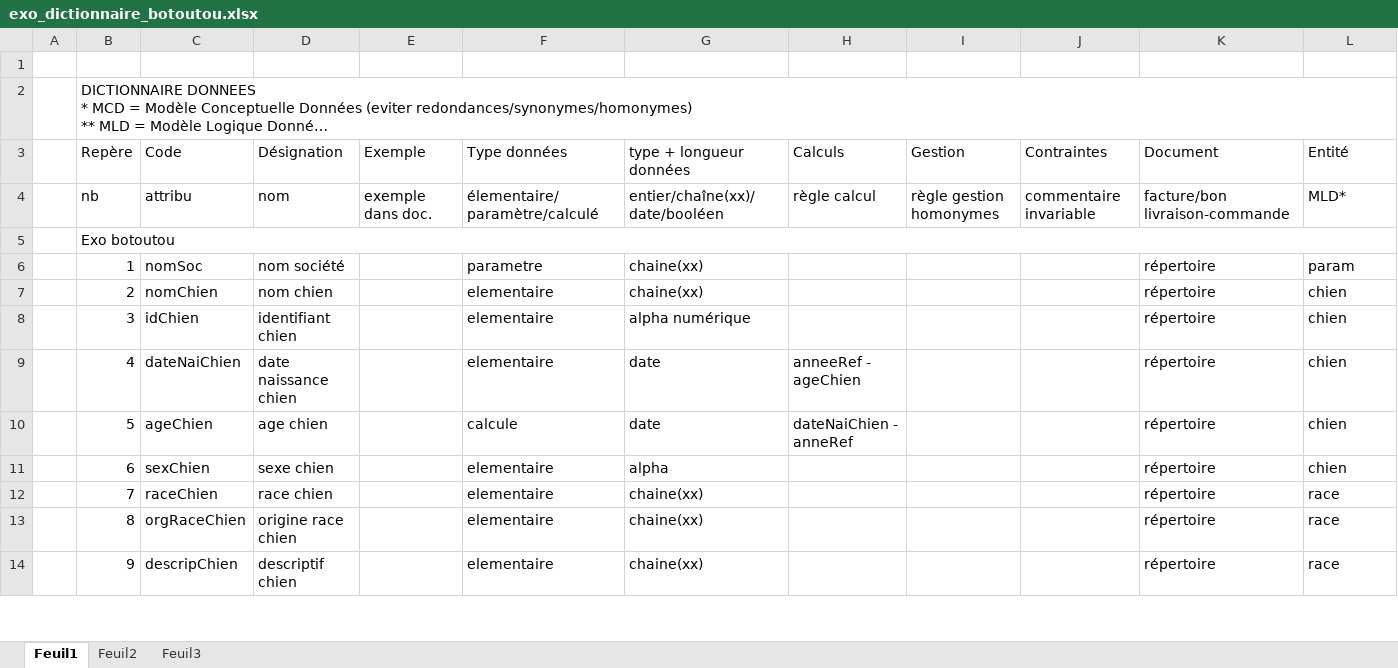
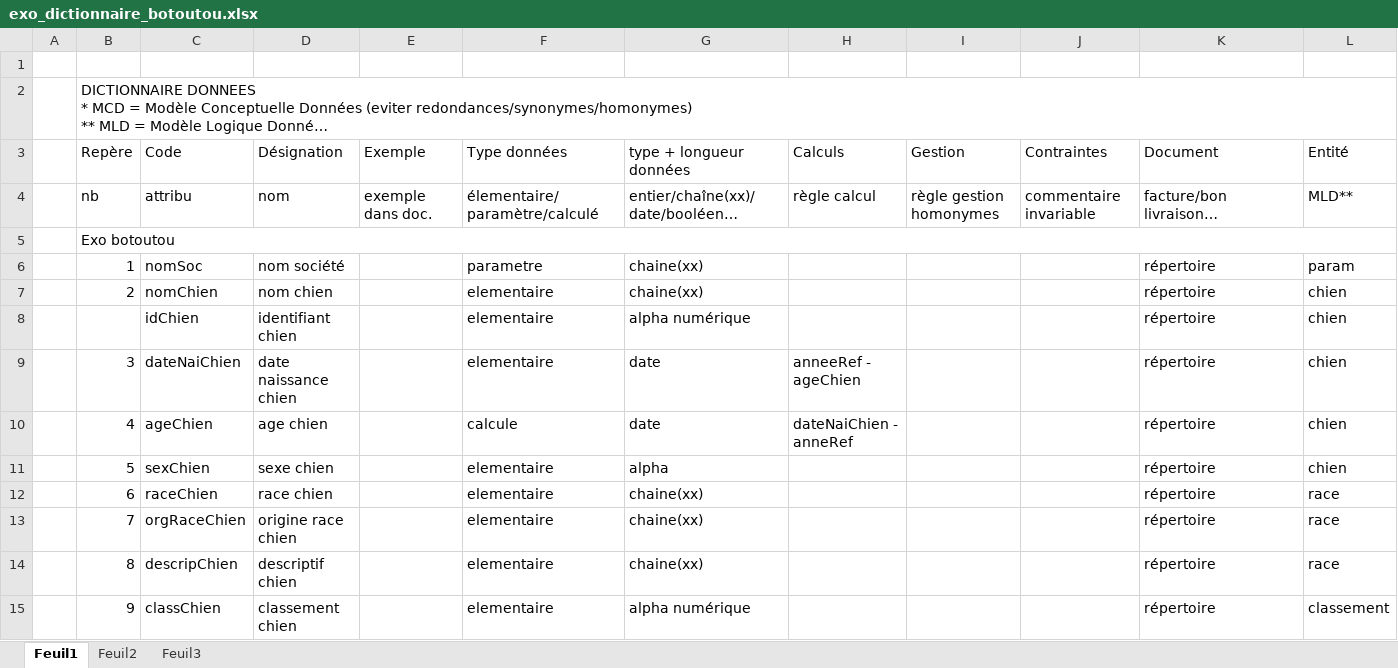
Before and after one commit to manumartins83/backEnd, an Excel workbook: 02-Exercices/01-MERISE/Exo_botoutou/exo_dictionnaire_botoutou.xlsx, sheet Feuil1, drawn as a sheet; only a part is shown; long unchanged cells end in …; values as stored, in another font and other column widths than the file's, no cell formats; addresses are those after the commit; the diff covers the shown part only; the diff names each change by its address in the sheet, - before the commit and + after, or states it on an @@ line.

```diff
--- a/02-Exercices/01-MERISE/Exo_botoutou/exo_dictionnaire_botoutou.xlsx (sheet Feuil1)
+++ b/02-Exercices/01-MERISE/Exo_botoutou/exo_dictionnaire_botoutou.xlsx (sheet Feuil1)
-G4 (type + longueur données): entier/chaîne(xx)/date/booléen
+G4 (type + longueur données): entier/chaîne(xx)/date/booléen…
-K4 (Document): facture/bon livraison-commande
+K4 (Document): facture/bon livraison…
-L4 (Entité): MLD*
+L4 (Entité): MLD**
+row 8:  |  | idChien | identifiant chien |  | elementaire | alpha numérique |  |  |  | répertoire | chien
-C9 (Code): idChien
+C9 (Code): dateNaiChien
-D9 (Désignation): identifiant chien
+D9 (Désignation): date naissance chien
-G9 (type + longueur données): alpha numérique
+G9 (type + longueur données): date
-H9 (Calculs): (empty)
+H9 (Calculs): anneeRef - ageChien
-C10 (Code): dateNaiChien
+C10 (Code): ageChien
-D10 (Désignation): date naissance chien
+D10 (Désignation): age chien
-F10 (Type données): elementaire
+F10 (Type données): calcule
-H10 (Calculs): anneeRef - ageChien
+H10 (Calculs): dateNaiChien - anneRef
-C11 (Code): ageChien
+C11 (Code): sexChien
-D11 (Désignation): age chien
+D11 (Désignation): sexe chien
-F11 (Type données): calcule
+F11 (Type données): elementaire
-G11 (type + longueur données): date
+G11 (type + longueur données): alpha
-H11 (Calculs): dateNaiChien - anneRef
+H11 (Calculs): (empty)
-C12 (Code): sexChien
+C12 (Code): raceChien
-D12 (Désignation): sexe chien
+D12 (Désignation): race chien
-G12 (type + longueur données): alpha
+G12 (type + longueur données): chaine(xx)
-L12 (Entité): chien
+L12 (Entité): race
-C13 (Code): raceChien
+C13 (Code): orgRaceChien
-D13 (Désignation): race chien
+D13 (Désignation): origine race chien
-C14 (Code): orgRaceChien
+C14 (Code): descripChien
-D14 (Désignation): origine race chien
+D14 (Désignation): descriptif chien
-C15 (Code): descripChien
+C15 (Code): classChien
-D15 (Désignation): descriptif chien
+D15 (Désignation): classement chien
-G15 (type + longueur données): chaine(xx)
+G15 (type + longueur données): alpha numérique
-L15 (Entité): race
+L15 (Entité): classement
```
Also changed, not shown: 1 added row, 2 removed rows and 54 edited cells elsewhere in this sheet, cell formats, 6 other files.
